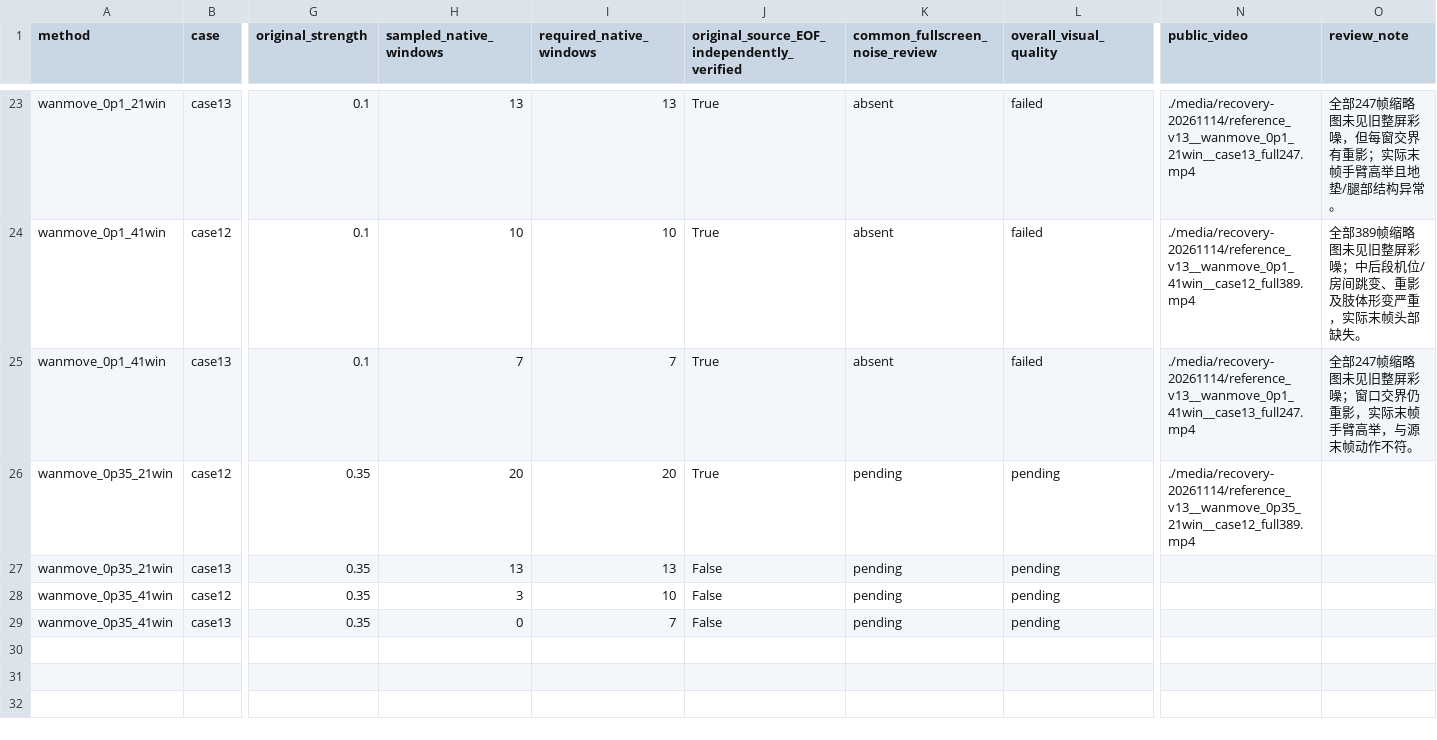
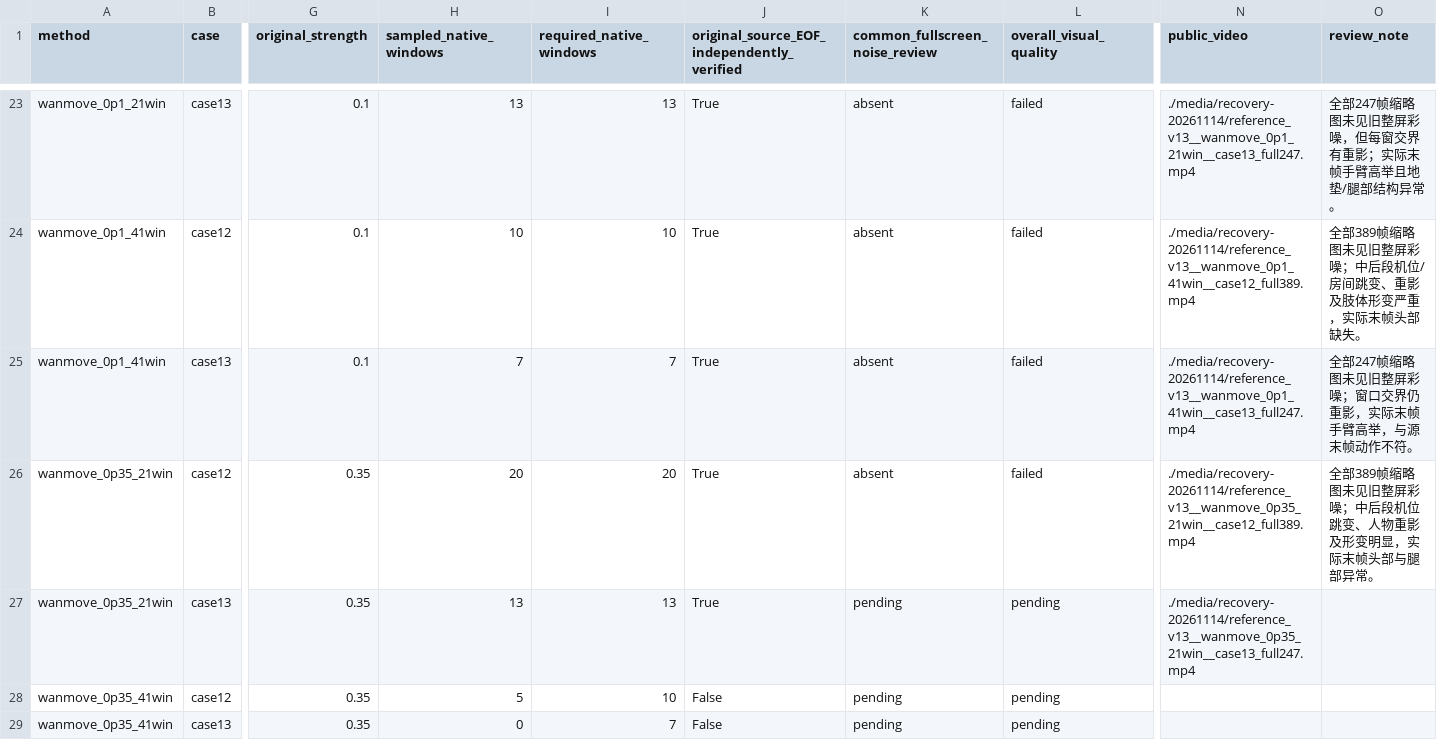
Before and after one commit to jenniferrrWu/bullet-time-stage3-r60-review-20261107, a CSV file: recovery-20261115-results.csv, drawn as a sheet; only a part is shown, gaps mark what is left out; the diff names each change by its address in the sheet, - before the commit and + after, or states it on an @@ line.

```diff
--- a/recovery-20261115-results.csv
+++ b/recovery-20261115-results.csv
-K26 (common_fullscreen_noise_review): pending
+K26 (common_fullscreen_noise_review): absent
-L26 (overall_visual_quality): pending
+L26 (overall_visual_quality): failed
-O26 (review_note): (empty)
+O26 (review_note): 全部389帧缩略图未见旧整屏彩噪；中后段机位跳变、人物重影及形变明显，实际末帧头部与腿部异常。
-J27: False
+J27: True
-N27 (public_video): (empty)
+N27 (public_video): ./media/recovery-20261114/reference_v13__wanmove_0p35_21win__case13_full247.mp4
-H28 (sampled_native_windows): 3
+H28 (sampled_native_windows): 5
```
Also changed, not shown: 3 other files.
